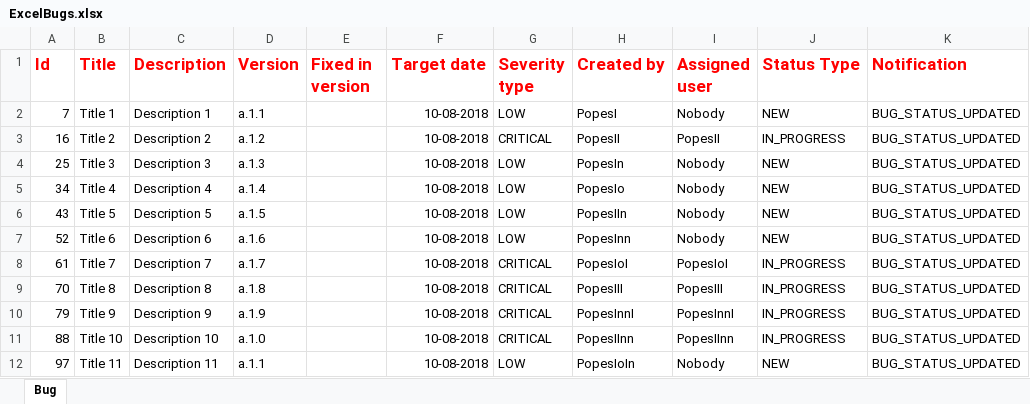
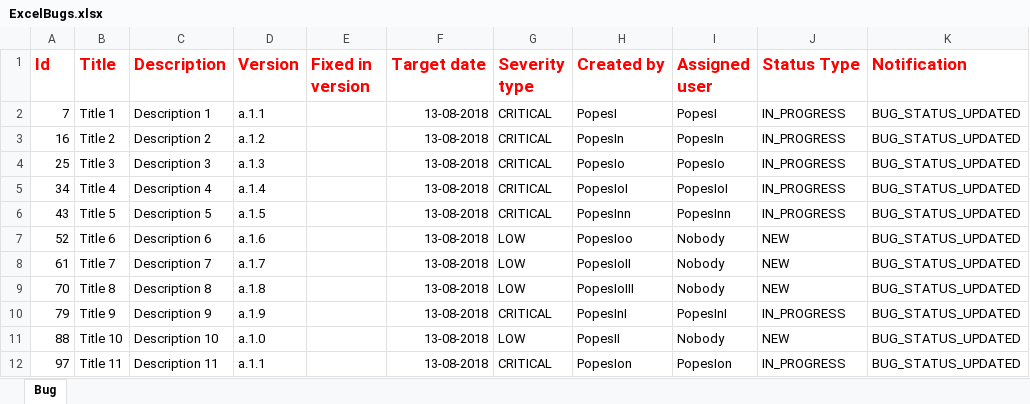
Before and after one commit to gnicoleta/TeamCookies, an Excel workbook: ExcelBugs.xlsx, sheet Bug, drawn as a sheet; only a part is shown; values as stored, in another font and other column widths than the file's, no borders; the diff covers the shown part only; the diff names each change by its address in the sheet, - before the commit and + after, or states it on an @@ line.

Commit message:
modified styles.css and edit user datatable

```diff
--- a/ExcelBugs.xlsx (sheet Bug)
+++ b/ExcelBugs.xlsx (sheet Bug)
-F2:F12 (Target date): 10-08-2018
+F2:F12 (Target date): 13-08-2018
-G2 (Severity type): LOW
+G2 (Severity type): CRITICAL
-I2 (Assigned user): Nobody
+I2 (Assigned user): PopesI
-J2 (Status Type): NEW
+J2 (Status Type): IN_PROGRESS
-H3 (Created by): PopesII
+H3 (Created by): PopesIn
-I3 (Assigned user): PopesII
+I3 (Assigned user): PopesIn
-G4:G6 (Severity type): LOW
+G4:G6 (Severity type): CRITICAL
-H4 (Created by): PopesIn
+H4 (Created by): PopesIo
-I4 (Assigned user): Nobody
+I4 (Assigned user): PopesIo
-J4:J6 (Status Type): NEW
+J4:J6 (Status Type): IN_PROGRESS
-H5 (Created by): PopesIo
+H5 (Created by): PopesIoI
-I5 (Assigned user): Nobody
+I5 (Assigned user): PopesIoI
-H6 (Created by): PopesIIn
+H6 (Created by): PopesInn
-I6 (Assigned user): Nobody
+I6 (Assigned user): PopesInn
-H7 (Created by): PopesInn
+H7 (Created by): PopesIoo
-G8:G9 (Severity type): CRITICAL
+G8:G9 (Severity type): LOW
-H8 (Created by): PopesIoI
+H8 (Created by): PopesIoII
-I8 (Assigned user): PopesIoI
+I8 (Assigned user): Nobody
-J8:J9 (Status Type): IN_PROGRESS
+J8:J9 (Status Type): NEW
-H9 (Created by): PopesIII
+H9 (Created by): PopesIoIII
-I9 (Assigned user): PopesIII
+I9 (Assigned user): Nobody
-H10 (Created by): PopesInnI
+H10 (Created by): PopesInI
-I10 (Assigned user): PopesInnI
+I10 (Assigned user): PopesInI
-G11 (Severity type): CRITICAL
+G11 (Severity type): LOW
-H11 (Created by): PopesIInn
+H11 (Created by): PopesII
-I11 (Assigned user): PopesIInn
+I11 (Assigned user): Nobody
-J11 (Status Type): IN_PROGRESS
+J11 (Status Type): NEW
-G12 (Severity type): LOW
+G12 (Severity type): CRITICAL
-H12 (Created by): PopesIoIn
+H12 (Created by): PopesIon
-I12 (Assigned user): Nobody
+I12 (Assigned user): PopesIon
-J12 (Status Type): NEW
+J12 (Status Type): IN_PROGRESS
```
Also changed, not shown: 72 edited cells elsewhere in this sheet, 2 other files.
